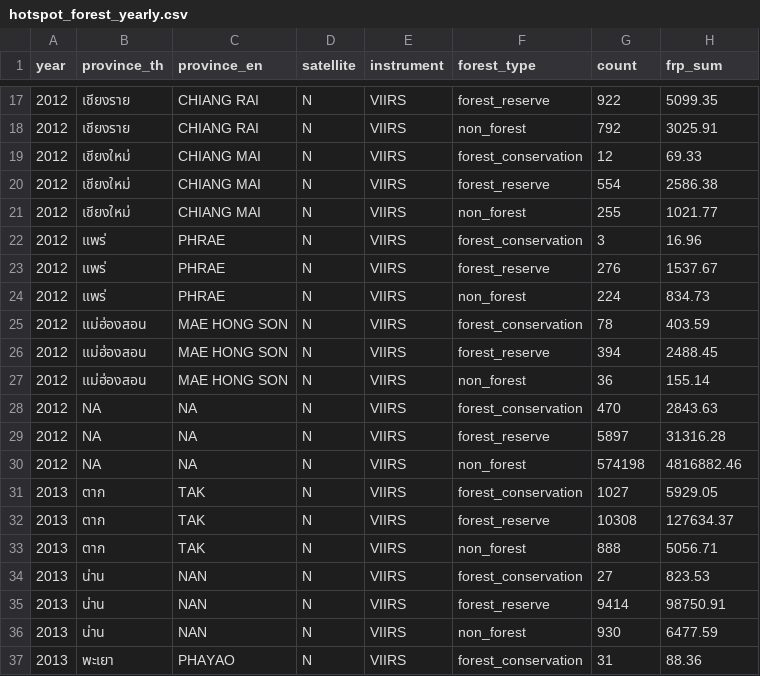
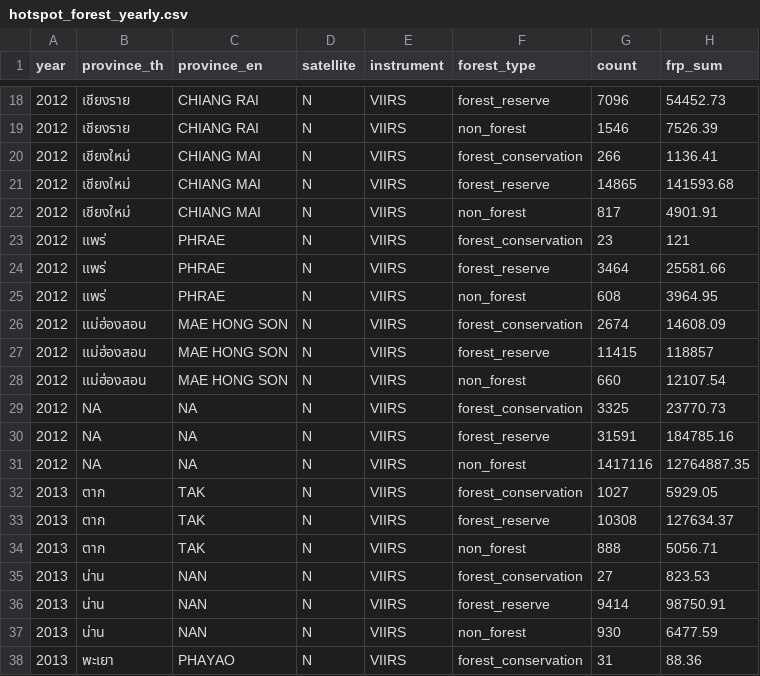
Before and after one commit to esrc-hotspot-pm25/hotspot-tool, a CSV file: data/VIIRs/hotspot_forest_yearly.csv, drawn as a sheet; only a part is shown, gaps mark what is left out; the diff covers the shown part only.

```diff
--- a/data/VIIRs/hotspot_forest_yearly.csv
+++ b/data/VIIRs/hotspot_forest_yearly.csv
@@ -17,15 +18,15 @@ year,province_th,province_en,satellite,instrument,forest_type,count,frp_sum
-2012,เชียงราย,CHIANG RAI,N,VIIRS,forest_reserve,922,5099.35
-2012,เชียงราย,CHIANG RAI,N,VIIRS,non_forest,792,3025.91
-2012,เชียงใหม่,CHIANG MAI,N,VIIRS,forest_conservation,12,69.33
-2012,เชียงใหม่,CHIANG MAI,N,VIIRS,forest_reserve,554,2586.38
-2012,เชียงใหม่,CHIANG MAI,N,VIIRS,non_forest,255,1021.77
-2012,แพร่,PHRAE,N,VIIRS,forest_conservation,3,16.96
-2012,แพร่,PHRAE,N,VIIRS,forest_reserve,276,1537.67
-2012,แพร่,PHRAE,N,VIIRS,non_forest,224,834.73
-2012,แม่ฮ่องสอน,MAE HONG SON,N,VIIRS,forest_conservation,78,403.59
-2012,แม่ฮ่องสอน,MAE HONG SON,N,VIIRS,forest_reserve,394,2488.45
-2012,แม่ฮ่องสอน,MAE HONG SON,N,VIIRS,non_forest,36,155.14
-2012,NA,NA,N,VIIRS,forest_conservation,470,2843.63
-2012,NA,NA,N,VIIRS,forest_reserve,5897,31316.28
-2012,NA,NA,N,VIIRS,non_forest,574198,4816882.46
+2012,เชียงราย,CHIANG RAI,N,VIIRS,forest_reserve,7096,54452.73
+2012,เชียงราย,CHIANG RAI,N,VIIRS,non_forest,1546,7526.39
+2012,เชียงใหม่,CHIANG MAI,N,VIIRS,forest_conservation,266,1136.41
+2012,เชียงใหม่,CHIANG MAI,N,VIIRS,forest_reserve,14865,141593.68
+2012,เชียงใหม่,CHIANG MAI,N,VIIRS,non_forest,817,4901.91
+2012,แพร่,PHRAE,N,VIIRS,forest_conservation,23,121
+2012,แพร่,PHRAE,N,VIIRS,forest_reserve,3464,25581.66
+2012,แพร่,PHRAE,N,VIIRS,non_forest,608,3964.95
+2012,แม่ฮ่องสอน,MAE HONG SON,N,VIIRS,forest_conservation,2674,14608.09
+2012,แม่ฮ่องสอน,MAE HONG SON,N,VIIRS,forest_reserve,11415,118857
+2012,แม่ฮ่องสอน,MAE HONG SON,N,VIIRS,non_forest,660,12107.54
+2012,NA,NA,N,VIIRS,forest_conservation,3325,23770.73
+2012,NA,NA,N,VIIRS,forest_reserve,31591,184785.16
+2012,NA,NA,N,VIIRS,non_forest,1417116,12764887.35
 2013,ตาก,TAK,N,VIIRS,forest_conservation,1027,5929.05
```
Also changed, not shown: 1 added row and 30 edited cells elsewhere in this file, 3 other files.
